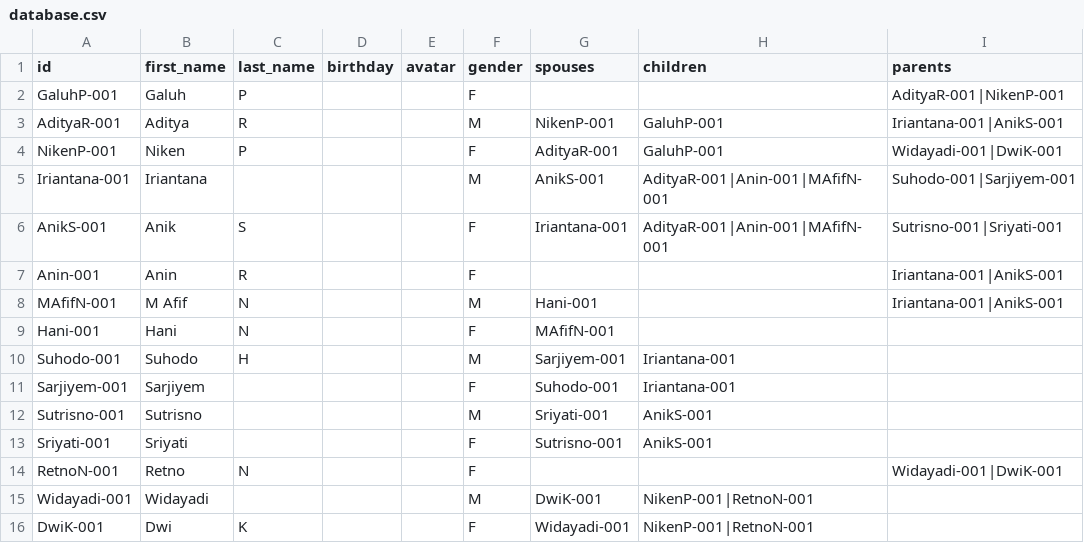
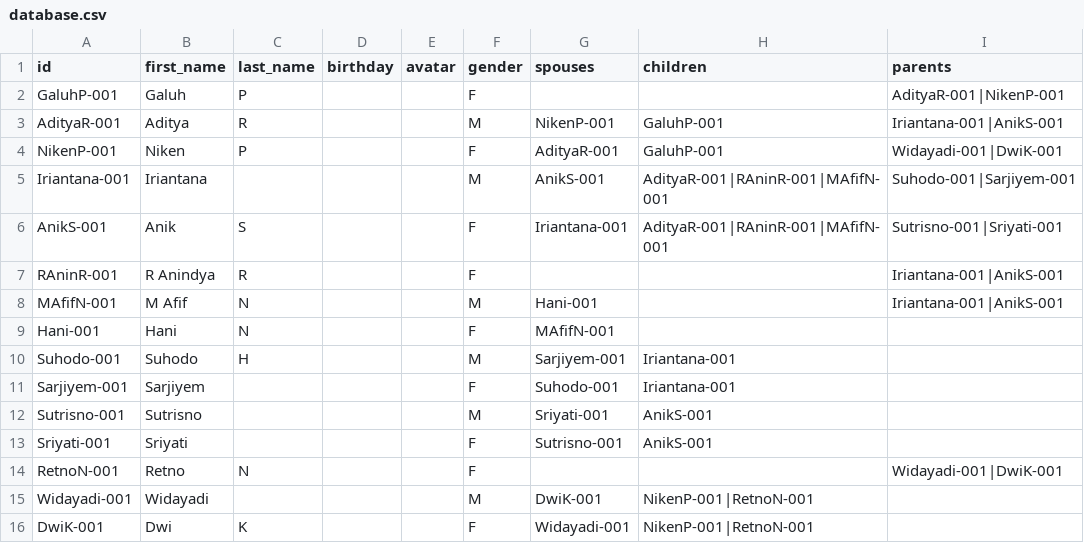
Before and after one commit to adityarosyitama/aditya_rosyitama, a CSV file: public/database.csv, drawn as a sheet.

Commit message:
update

```diff
--- a/public/database.csv
+++ b/public/database.csv
@@ -4,5 +4,5 @@ AdityaR-001,Aditya,R,,,M,NikenP-001,GaluhP-001,Iriantana-001|AnikS-001
 NikenP-001,Niken,P,,,F,AdityaR-001,GaluhP-001,Widayadi-001|DwiK-001
-Iriantana-001,Iriantana,,,,M,AnikS-001,AdityaR-001|Anin-001|MAfifN-001,Suhodo-001|Sarjiyem-001
-AnikS-001,Anik,S,,,F,Iriantana-001,AdityaR-001|Anin-001|MAfifN-001,Sutrisno-001|Sriyati-001
-Anin-001,Anin,R,,,F,,,Iriantana-001|AnikS-001
+Iriantana-001,Iriantana,,,,M,AnikS-001,AdityaR-001|RAninR-001|MAfifN-001,Suhodo-001|Sarjiyem-001
+AnikS-001,Anik,S,,,F,Iriantana-001,AdityaR-001|RAninR-001|MAfifN-001,Sutrisno-001|Sriyati-001
+RAninR-001,R Anindya,R,,,F,,,Iriantana-001|AnikS-001
 MAfifN-001,M Afif,N,,,M,Hani-001,,Iriantana-001|AnikS-001
```
